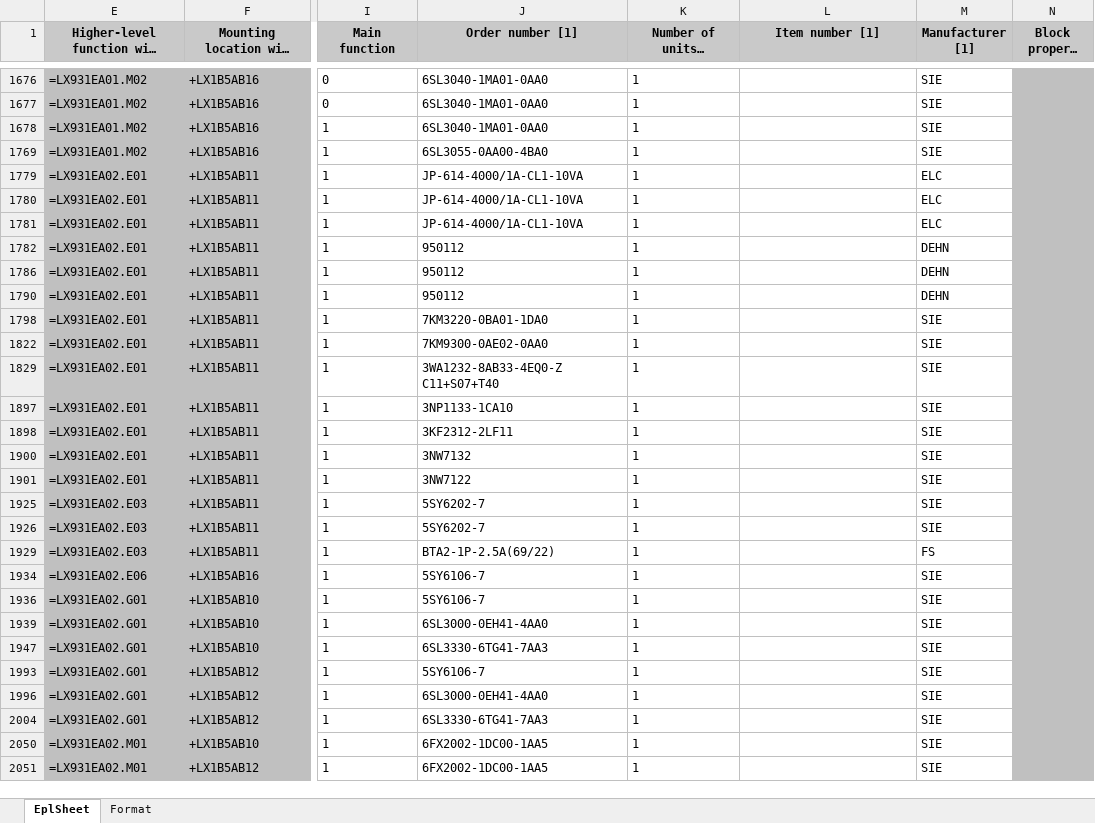
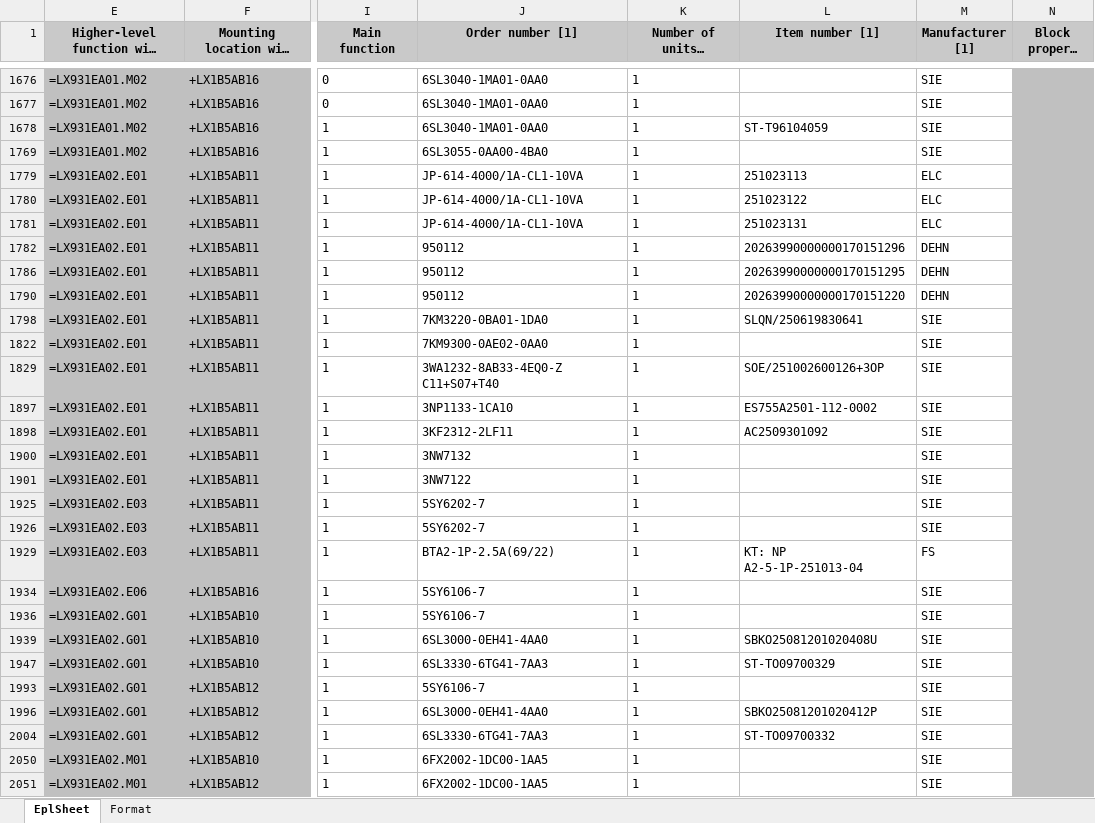
Before and after one commit to estec-digital/EVisor---Backend---RnD, an Excel workbook: minio/minio_data/DCD/Output/ES755-A2501.xlsx, sheet EplSheet, drawn as a sheet; only a part is shown, gaps mark what is left out; long unchanged cells end in …; values as stored, in another font and other column widths than the file's, no borders; the diff covers the shown part only; the diff names each change by its address in the sheet, - before the commit and + after, or states it on an @@ line.

```diff
--- a/minio/minio_data/DCD/Output/ES755-A2501.xlsx (sheet EplSheet)
+++ b/minio/minio_data/DCD/Output/ES755-A2501.xlsx (sheet EplSheet)
-L1678 (Item number [1]): (empty)
+L1678 (Item number [1]): ST-T96104059
-L1779 (Item number [1]): (empty)
+L1779 (Item number [1]): 251023113
-L1780 (Item number [1]): (empty)
+L1780 (Item number [1]): 251023122
-L1781 (Item number [1]): (empty)
+L1781 (Item number [1]): 251023131
-L1782 (Item number [1]): (empty)
+L1782 (Item number [1]): 20263990000000170151296
-L1786 (Item number [1]): (empty)
+L1786 (Item number [1]): 20263990000000170151295
-L1790 (Item number [1]): (empty)
+L1790 (Item number [1]): 20263990000000170151220
-L1798 (Item number [1]): (empty)
+L1798 (Item number [1]): SLQN/250619830641
-L1829 (Item number [1]): (empty)
+L1829 (Item number [1]): SOE/251002600126+3OP
-L1897 (Item number [1]): (empty)
+L1897 (Item number [1]): ES755A2501-112-0002
-L1898 (Item number [1]): (empty)
+L1898 (Item number [1]): AC2509301092
-L1929 (Item number [1]): (empty)
+L1929 (Item number [1]): KT: NP A2-5-1P-251013-04
-L1939 (Item number [1]): (empty)
+L1939 (Item number [1]): SBKO25081201020408U
-L1947 (Item number [1]): (empty)
+L1947 (Item number [1]): ST-TO09700329
-L1996 (Item number [1]): (empty)
+L1996 (Item number [1]): SBKO25081201020412P
-L2004 (Item number [1]): (empty)
+L2004 (Item number [1]): ST-TO09700332
```
Also changed, not shown: 44 edited cells elsewhere in this sheet, 10 other files.
